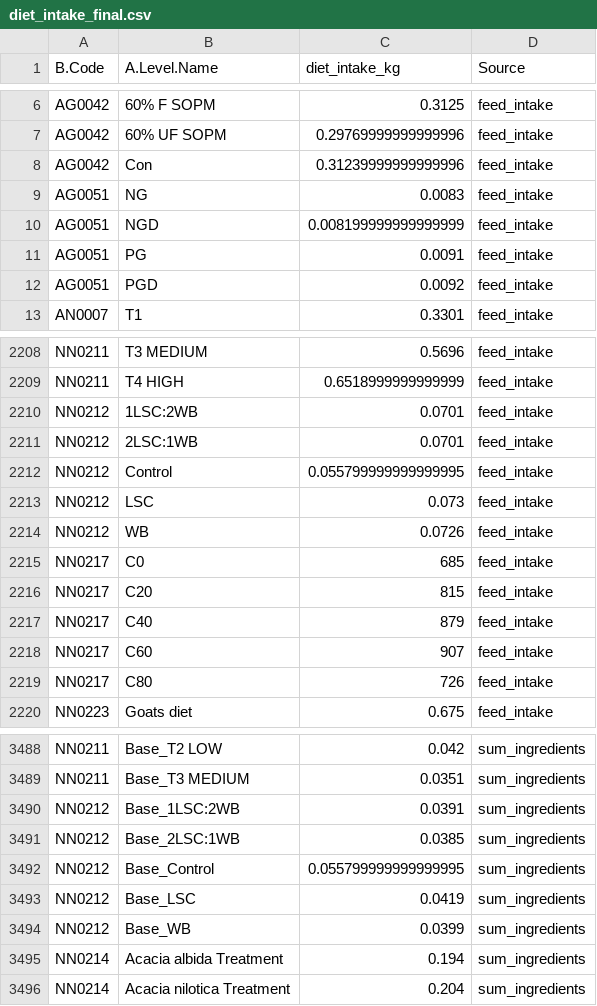
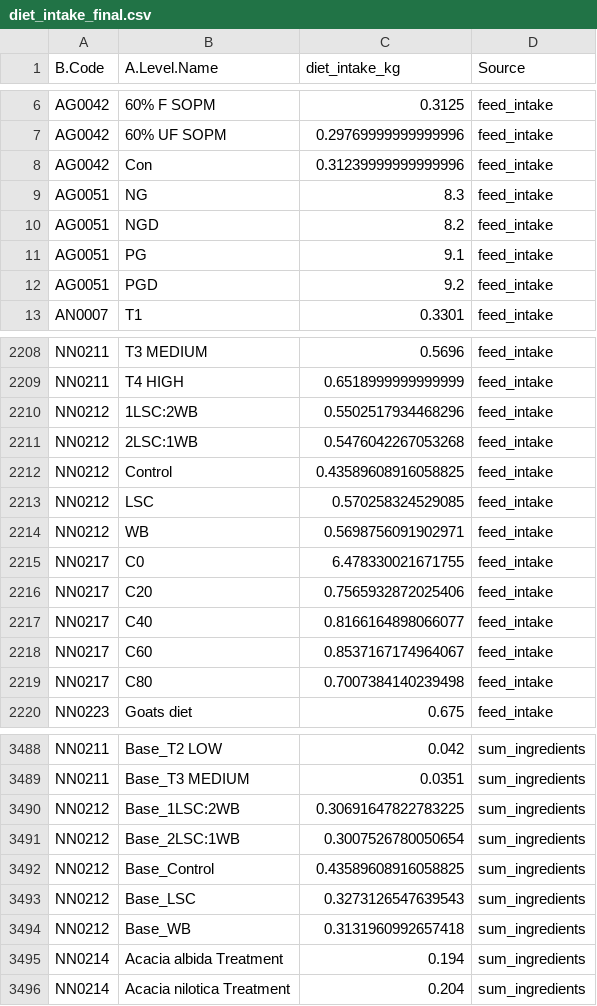
Before and after one commit to ERAgriculture/Emission_Analysis, a CSV file: data/diet_intake_final.csv, drawn as a sheet; only a part is shown, gaps mark what is left out; the diff covers the shown part only.

```diff
--- a/data/diet_intake_final.csv
+++ b/data/diet_intake_final.csv
@@ -8,6 +8,6 @@ AG0042,60% UF SOPM,0.29769999999999996,feed_intake
 AG0042,Con,0.31239999999999996,feed_intake
-AG0051,NG,0.0083,feed_intake
-AG0051,NGD,0.008199999999999999,feed_intake
-AG0051,PG,0.0091,feed_intake
-AG0051,PGD,0.0092,feed_intake
+AG0051,NG,8.3,feed_intake
+AG0051,NGD,8.2,feed_intake
+AG0051,PG,9.1,feed_intake
+AG0051,PGD,9.2,feed_intake
 AN0007,T1,0.3301,feed_intake
@@ -2209,12 +2209,12 @@ NN0211,T3 MEDIUM,0.5696,feed_intake
 NN0211,T4 HIGH,0.6518999999999999,feed_intake
-NN0212,1LSC:2WB,0.0701,feed_intake
-NN0212,2LSC:1WB,0.0701,feed_intake
-NN0212,Control,0.055799999999999995,feed_intake
-NN0212,LSC,0.073,feed_intake
-NN0212,WB,0.0726,feed_intake
-NN0217,C0,685,feed_intake
-NN0217,C20,815,feed_intake
-NN0217,C40,879,feed_intake
-NN0217,C60,907,feed_intake
-NN0217,C80,726,feed_intake
+NN0212,1LSC:2WB,0.5502517934468296,feed_intake
+NN0212,2LSC:1WB,0.5476042267053268,feed_intake
+NN0212,Control,0.43589608916058825,feed_intake
+NN0212,LSC,0.570258324529085,feed_intake
+NN0212,WB,0.5698756091902971,feed_intake
+NN0217,C0,6.478330021671755,feed_intake
+NN0217,C20,0.7565932872025406,feed_intake
+NN0217,C40,0.8166164898066077,feed_intake
+NN0217,C60,0.8537167174964067,feed_intake
+NN0217,C80,0.7007384140239498,feed_intake
 NN0223,Goats diet,0.675,feed_intake
@@ -3489,7 +3489,7 @@ NN0211,Base_T2 LOW,0.042,sum_ingredients
 NN0211,Base_T3 MEDIUM,0.0351,sum_ingredients
-NN0212,Base_1LSC:2WB,0.0391,sum_ingredients
-NN0212,Base_2LSC:1WB,0.0385,sum_ingredients
-NN0212,Base_Control,0.055799999999999995,sum_ingredients
-NN0212,Base_LSC,0.0419,sum_ingredients
-NN0212,Base_WB,0.0399,sum_ingredients
+NN0212,Base_1LSC:2WB,0.30691647822783225,sum_ingredients
+NN0212,Base_2LSC:1WB,0.3007526780050654,sum_ingredients
+NN0212,Base_Control,0.43589608916058825,sum_ingredients
+NN0212,Base_LSC,0.3273126547639543,sum_ingredients
+NN0212,Base_WB,0.3131960992657418,sum_ingredients
 NN0214,Acacia albida Treatment,0.194,sum_ingredients
```
Also changed, not shown: 8 edited cells elsewhere in this file, data/GE_Combined.csv, data/classif_ing_simple.csv, 31 other files.
